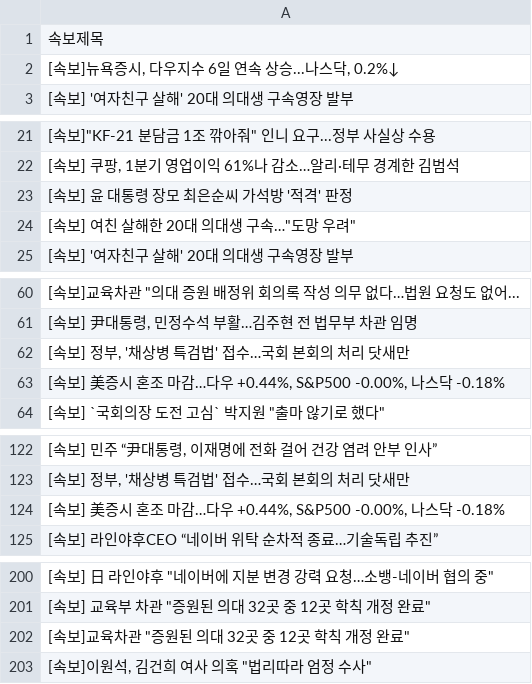
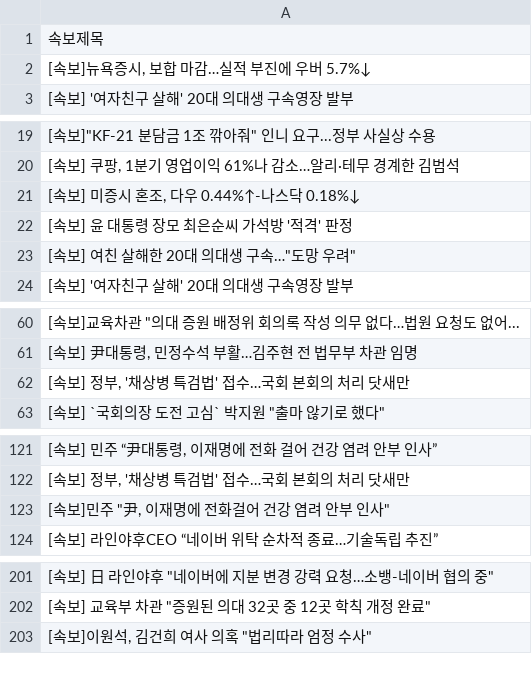
Before and after one commit to devopspark/GitNews, a CSV file: 속보data.csv, drawn as a sheet; only a part is shown, gaps mark what is left out; the diff covers the shown part only.

```diff
--- a/속보data.csv
+++ b/속보data.csv
@@ -1,3 +1,3 @@
 속보제목
-"[속보]뉴욕증시, 다우지수 6일 연속 상승...나스닥, 0.2%↓"
+"[속보]뉴욕증시, 보합 마감…실적 부진에 우버 5.7%↓"
 [속보] '여자친구 살해' 20대 의대생 구속영장 발부
@@ -22,2 +20,3 @@
 "[속보] 쿠팡, 1분기 영업이익 61%나 감소…알리·테무 경계한 김범석"
+"[속보] 미증시 혼조, 다우 0.44%↑-나스닥 0.18%↓"
 [속보] 윤 대통령 장모 최은순씨 가석방 '적격' 판정
@@ -62,3 +62,2 @@
 "[속보] 정부, '채상병 특검법' 접수…국회 본회의 처리 닷새만"
-"[속보] 美증시 혼조 마감…다우 +0.44%, S&P500 -0.00%, 나스닥 -0.18%"
 "[속보] `국회의장 도전 고심` 박지원 ""출마 않기로 했다"""
@@ -123,3 +122,3 @@
 "[속보] 정부, '채상병 특검법' 접수…국회 본회의 처리 닷새만"
-"[속보] 美증시 혼조 마감…다우 +0.44%, S&P500 -0.00%, 나스닥 -0.18%"
+"[속보]민주 ""尹, 이재명에 전화걸어 건강 염려 안부 인사"""
 [속보] 라인야후CEO “네이버 위탁 순차적 종료…기술독립 추진”
@@ -201,3 +202,2 @@
 "[속보] 교육부 차관 ""증원된 의대 32곳 중 12곳 학칙 개정 완료"""
-"[속보]교육차관 ""증원된 의대 32곳 중 12곳 학칙 개정 완료"""
 "[속보]이원석, 김건희 여사 의혹 ""법리따라 엄정 수사"""
```
Also changed, not shown: 9 added rows, 8 removed rows, 10 moved rows and 1 edited cell elsewhere in this file.
